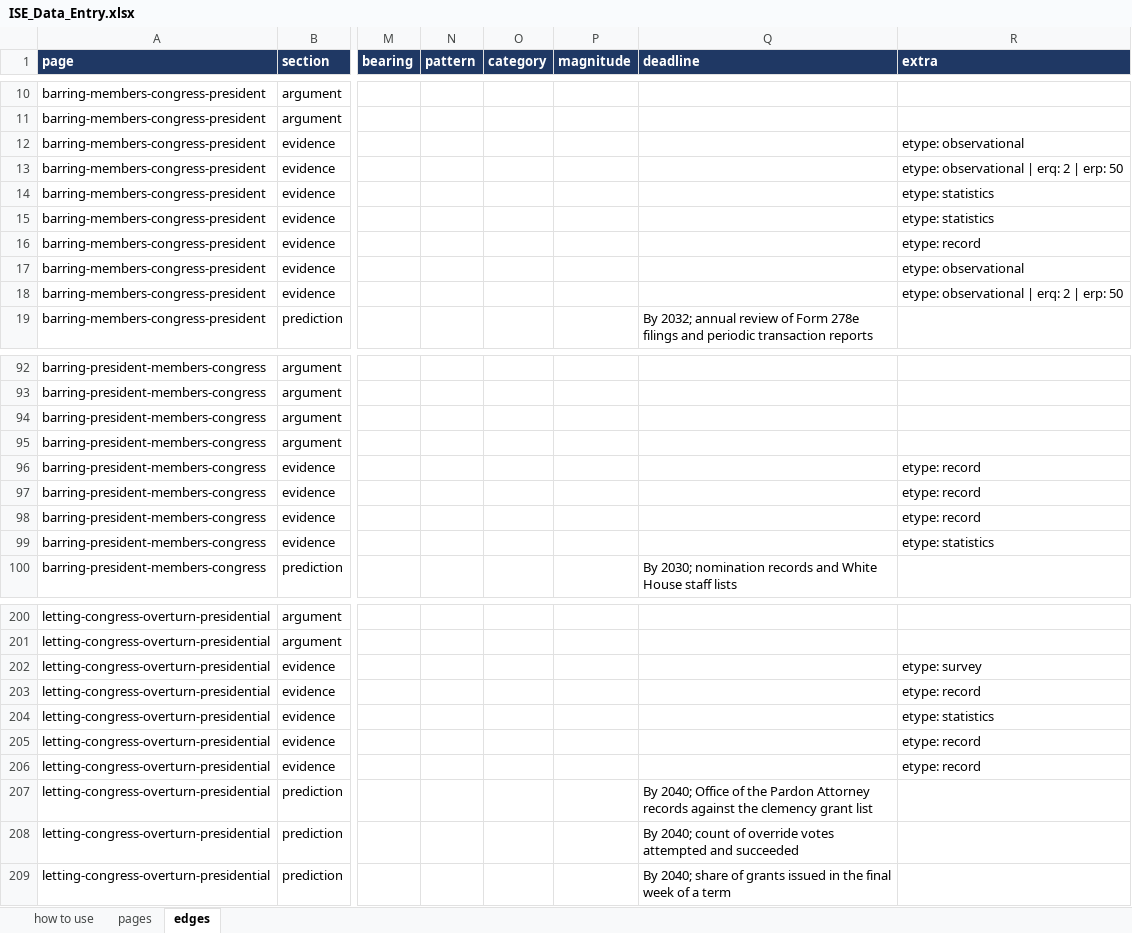
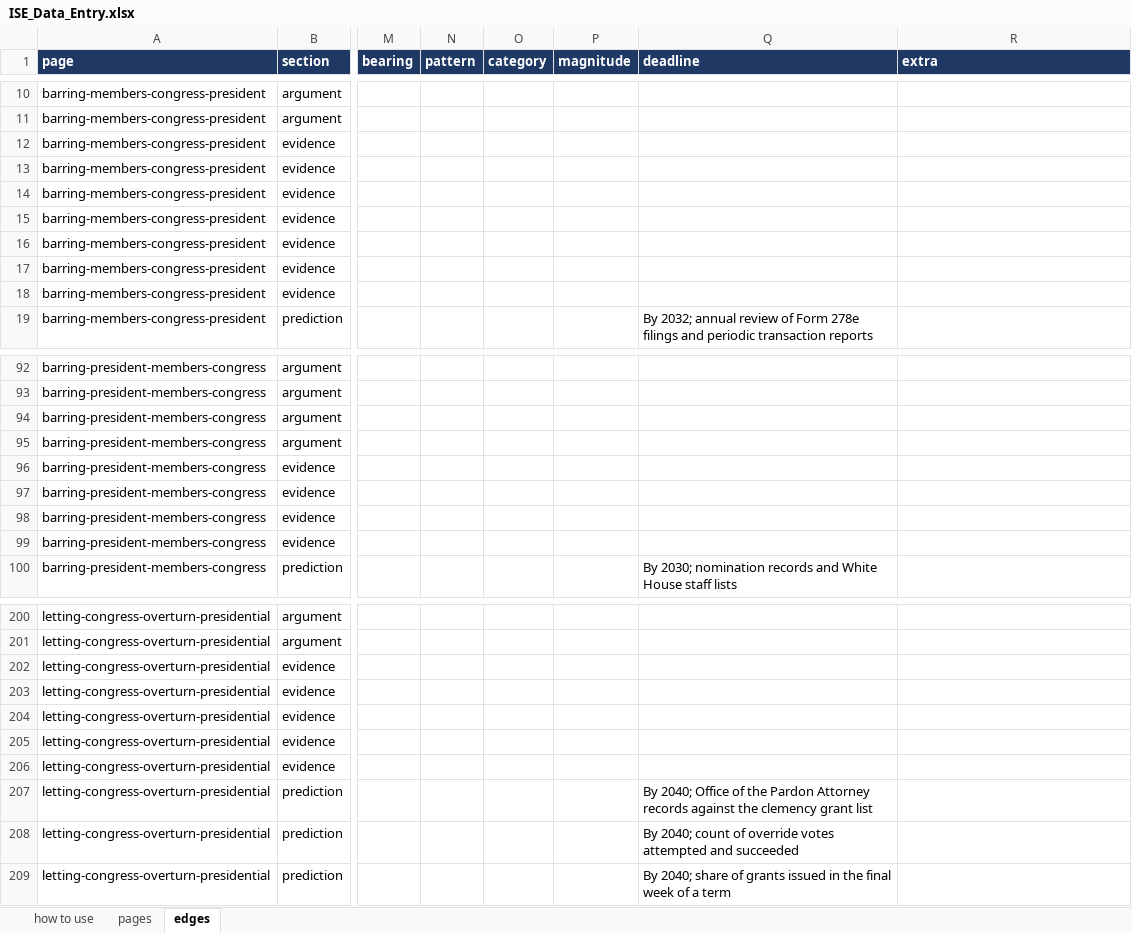
Before and after one commit to myklob/ideastockexchange, an Excel workbook: tools/static-site/ISE_Data_Entry.xlsx, sheet edges, drawn as a sheet; only a part is shown, gaps mark what is left out; values as stored, in another font and other column widths than the file's, no borders; the diff covers the shown part only; the diff names each change by its address in the sheet, - before the commit and + after, or states it on an @@ line.

```diff
--- a/tools/static-site/ISE_Data_Entry.xlsx (sheet edges)
+++ b/tools/static-site/ISE_Data_Entry.xlsx (sheet edges)
-R12 (extra): etype: observational
+R12 (extra): (empty)
-R13 (extra): etype: observational | erq: 2 | erp: 50
+R13 (extra): (empty)
-R14:R15 (extra): etype: statistics
+R14:R15 (extra): (empty)
-R16 (extra): etype: record
+R16 (extra): (empty)
-R17 (extra): etype: observational
+R17 (extra): (empty)
-R18 (extra): etype: observational | erq: 2 | erp: 50
+R18 (extra): (empty)
-R96:R98 (extra): etype: record
+R96:R98 (extra): (empty)
-R99 (extra): etype: statistics
+R99 (extra): (empty)
-R202 (extra): etype: survey
+R202 (extra): (empty)
-R203 (extra): etype: record
+R203 (extra): (empty)
-R204 (extra): etype: statistics
+R204 (extra): (empty)
-R205:R206 (extra): etype: record
+R205:R206 (extra): (empty)
```
Also changed, not shown: 4 edited cells elsewhere in this sheet, sheet pages, 11 other files.
